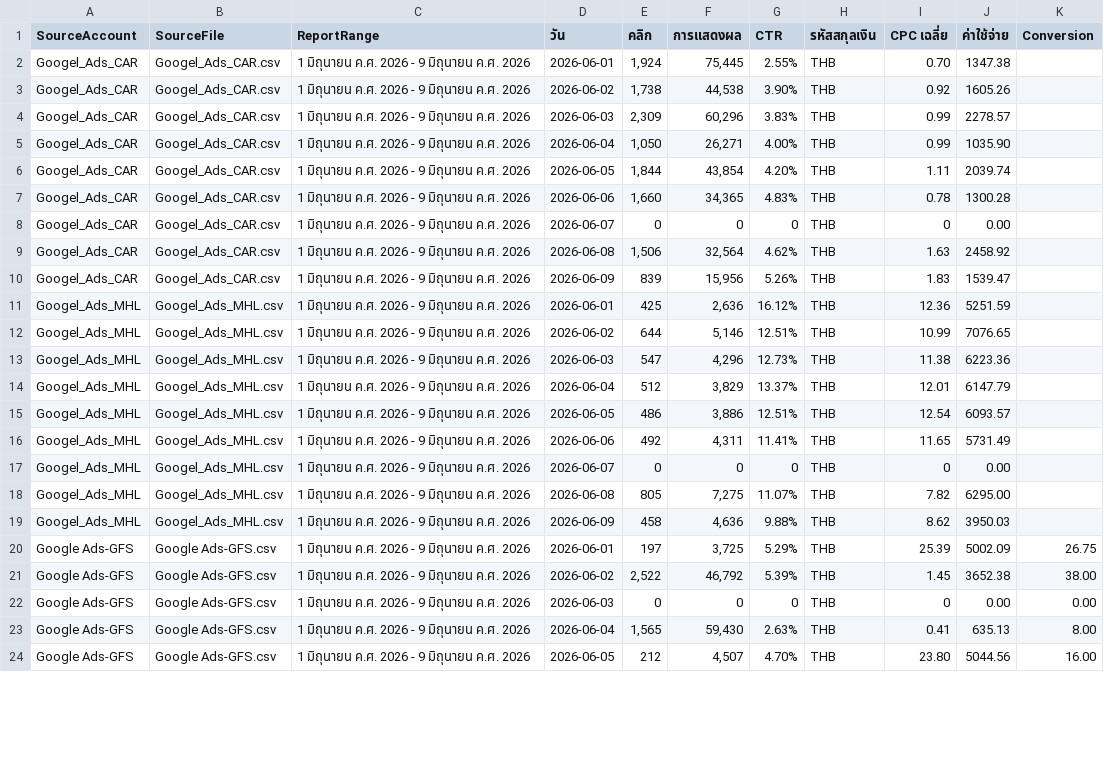
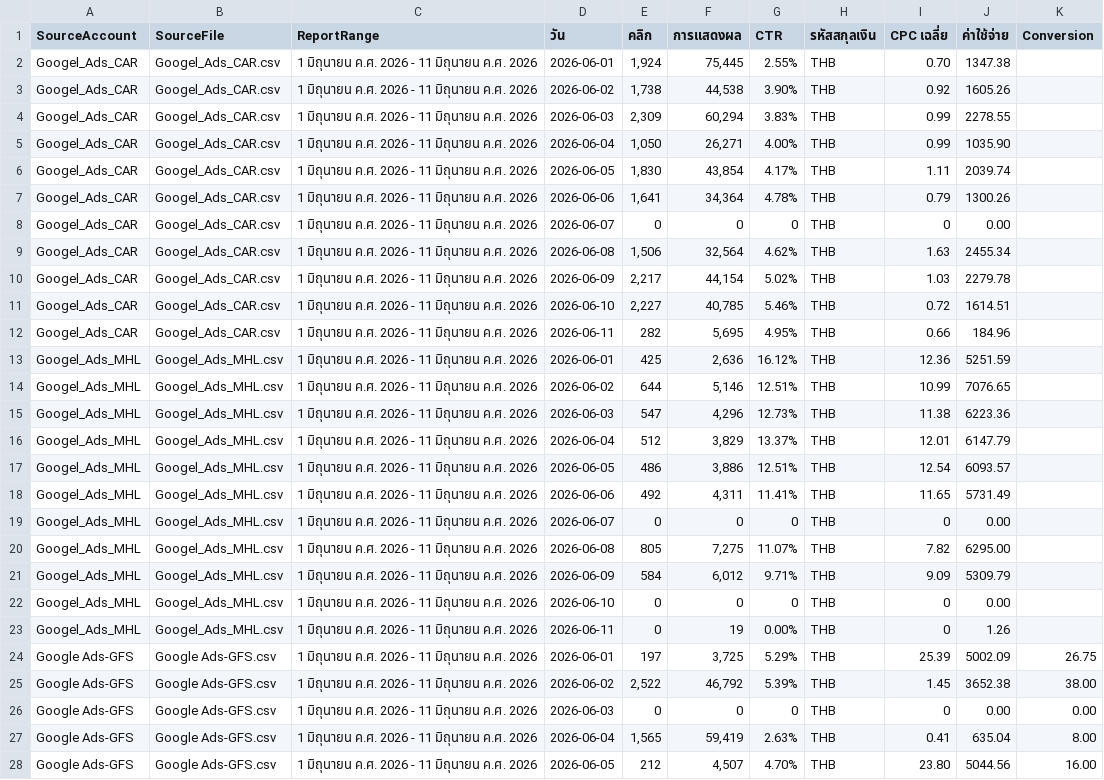
Before and after one commit to solar-film/mkt, a CSV file: Google Ads/Google_Ads_Combined.csv, drawn as a sheet; only a part is shown; addresses are those after the commit; the diff covers the shown part only; the diff names each change by its address in the sheet, - before the commit and + after, or states it on an @@ line.

```diff
--- a/Google Ads/Google_Ads_Combined.csv
+++ b/Google Ads/Google_Ads_Combined.csv
-C2:C10 (ReportRange): 1 มิถุนายน ค.ศ. 2026 - 9 มิถุนายน ค.ศ. 2026
+C2:C10 (ReportRange): 1 มิถุนายน ค.ศ. 2026 - 11 มิถุนายน ค.ศ. 2026
-F4 (การแสดงผล): 60,296
+F4 (การแสดงผล): 60,294
-J4 (ค่าใช้จ่าย): 2278.57
+J4 (ค่าใช้จ่าย): 2278.55
-E6 (คลิก): 1,844
+E6 (คลิก): 1,830
-G6 (CTR): 4.20%
+G6 (CTR): 4.17%
-E7 (คลิก): 1,660
+E7 (คลิก): 1,641
-F7 (การแสดงผล): 34,365
+F7 (การแสดงผล): 34,364
-G7 (CTR): 4.83%
+G7 (CTR): 4.78%
-I7 (CPC เฉลี่ย): 0.78
+I7 (CPC เฉลี่ย): 0.79
-J7 (ค่าใช้จ่าย): 1300.28
+J7 (ค่าใช้จ่าย): 1300.26
-J9 (ค่าใช้จ่าย): 2458.92
+J9 (ค่าใช้จ่าย): 2455.34
-E10 (คลิก): 839
+E10 (คลิก): 2,217
-F10 (การแสดงผล): 15,956
+F10 (การแสดงผล): 44,154
-G10 (CTR): 5.26%
+G10 (CTR): 5.02%
-I10 (CPC เฉลี่ย): 1.83
+I10 (CPC เฉลี่ย): 1.03
-J10 (ค่าใช้จ่าย): 1539.47
+J10 (ค่าใช้จ่าย): 2279.78
+row 11: Googel_Ads_CAR | Googel_Ads_CAR.csv | 1 มิถุนายน ค.ศ. 2026 - 11 มิถุนายน ค.ศ. 2026 | 2026-06-10 | 2,227 | 40,785 | 5.46% | THB | 0.72 | 1614.51
+row 12: Googel_Ads_CAR | Googel_Ads_CAR.csv | 1 มิถุนายน ค.ศ. 2026 - 11 มิถุนายน ค.ศ. 2026 | 2026-06-11 | 282 | 5,695 | 4.95% | THB | 0.66 | 184.96
-C13:C21 (ReportRange): 1 มิถุนายน ค.ศ. 2026 - 9 มิถุนายน ค.ศ. 2026
+C13:C21 (ReportRange): 1 มิถุนายน ค.ศ. 2026 - 11 มิถุนายน ค.ศ. 2026
-E21 (คลิก): 458
+E21 (คลิก): 584
-F21 (การแสดงผล): 4,636
+F21 (การแสดงผล): 6,012
-G21 (CTR): 9.88%
+G21 (CTR): 9.71%
-I21 (CPC เฉลี่ย): 8.62
+I21 (CPC เฉลี่ย): 9.09
-J21 (ค่าใช้จ่าย): 3950.03
+J21 (ค่าใช้จ่าย): 5309.79
+row 22: Googel_Ads_MHL | Googel_Ads_MHL.csv | 1 มิถุนายน ค.ศ. 2026 - 11 มิถุนายน ค.ศ. 2026 | 2026-06-10 | 0 | 0 | 0 | THB | 0 | 0.00
+row 23: Googel_Ads_MHL | Googel_Ads_MHL.csv | 1 มิถุนายน ค.ศ. 2026 - 11 มิถุนายน ค.ศ. 2026 | 2026-06-11 | 0 | 19 | 0.00% | THB | 0 | 1.26
-C24:C28 (ReportRange): 1 มิถุนายน ค.ศ. 2026 - 9 มิถุนายน ค.ศ. 2026
+C24:C28 (ReportRange): 1 มิถุนายน ค.ศ. 2026 - 11 มิถุนายน ค.ศ. 2026
-F27 (การแสดงผล): 59,430
+F27 (การแสดงผล): 59,419
-J27 (ค่าใช้จ่าย): 635.13
+J27 (ค่าใช้จ่าย): 635.04
```
Also changed, not shown: 2 added rows and 17 edited cells elsewhere in this file, Google Ads/Googel_Ads_CAR.csv, Google Ads/Googel_Ads_MHL.csv, 1 other file.
